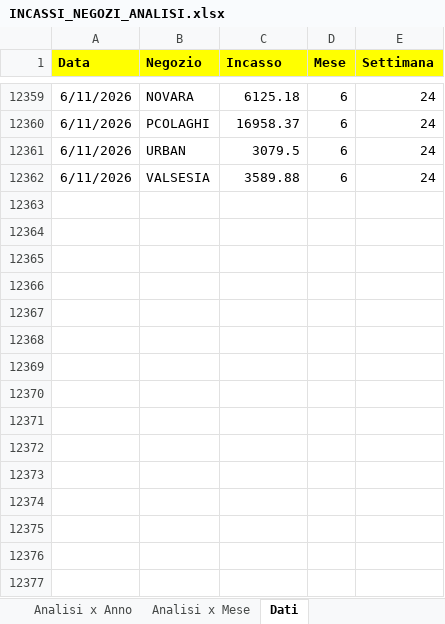
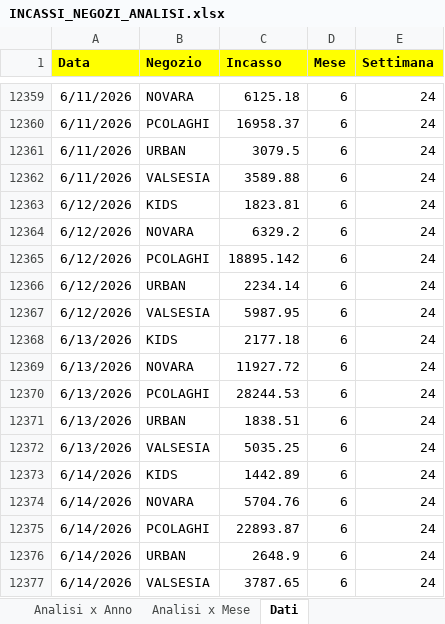
Before and after one commit to lbarberis-sportway/Dashboard-Incassi, an Excel workbook: INCASSI_NEGOZI_ANALISI.xlsx, sheet Dati, drawn as a sheet; only a part is shown, gaps mark what is left out; values as stored, in another font and other column widths than the file's, no borders; the diff names each change by its address in the sheet, - before the commit and + after, or states it on an @@ line.

Commit message:
chore: update sales analysis data in INCASSI_NEGOZI_ANALISI.xlsx

```diff
--- a/INCASSI_NEGOZI_ANALISI.xlsx (sheet Dati)
+++ b/INCASSI_NEGOZI_ANALISI.xlsx (sheet Dati)
+row 12363: 6/12/2026 | KIDS | 1823.81 | 6 | 24
+row 12364: 6/12/2026 | NOVARA | 6329.2 | 6 | 24
+row 12365: 6/12/2026 | PCOLAGHI | 18895.142 | 6 | 24
+row 12366: 6/12/2026 | URBAN | 2234.14 | 6 | 24
+row 12367: 6/12/2026 | VALSESIA | 5987.95 | 6 | 24
+row 12368: 6/13/2026 | KIDS | 2177.18 | 6 | 24
+row 12369: 6/13/2026 | NOVARA | 11927.72 | 6 | 24
+row 12370: 6/13/2026 | PCOLAGHI | 28244.53 | 6 | 24
+row 12371: 6/13/2026 | URBAN | 1838.51 | 6 | 24
+row 12372: 6/13/2026 | VALSESIA | 5035.25 | 6 | 24
+row 12373: 6/14/2026 | KIDS | 1442.89 | 6 | 24
+row 12374: 6/14/2026 | NOVARA | 5704.76 | 6 | 24
+row 12375: 6/14/2026 | PCOLAGHI | 22893.87 | 6 | 24
+row 12376: 6/14/2026 | URBAN | 2648.9 | 6 | 24
+row 12377: 6/14/2026 | VALSESIA | 3787.65 | 6 | 24
```
Also changed, not shown: charts or pictures.
